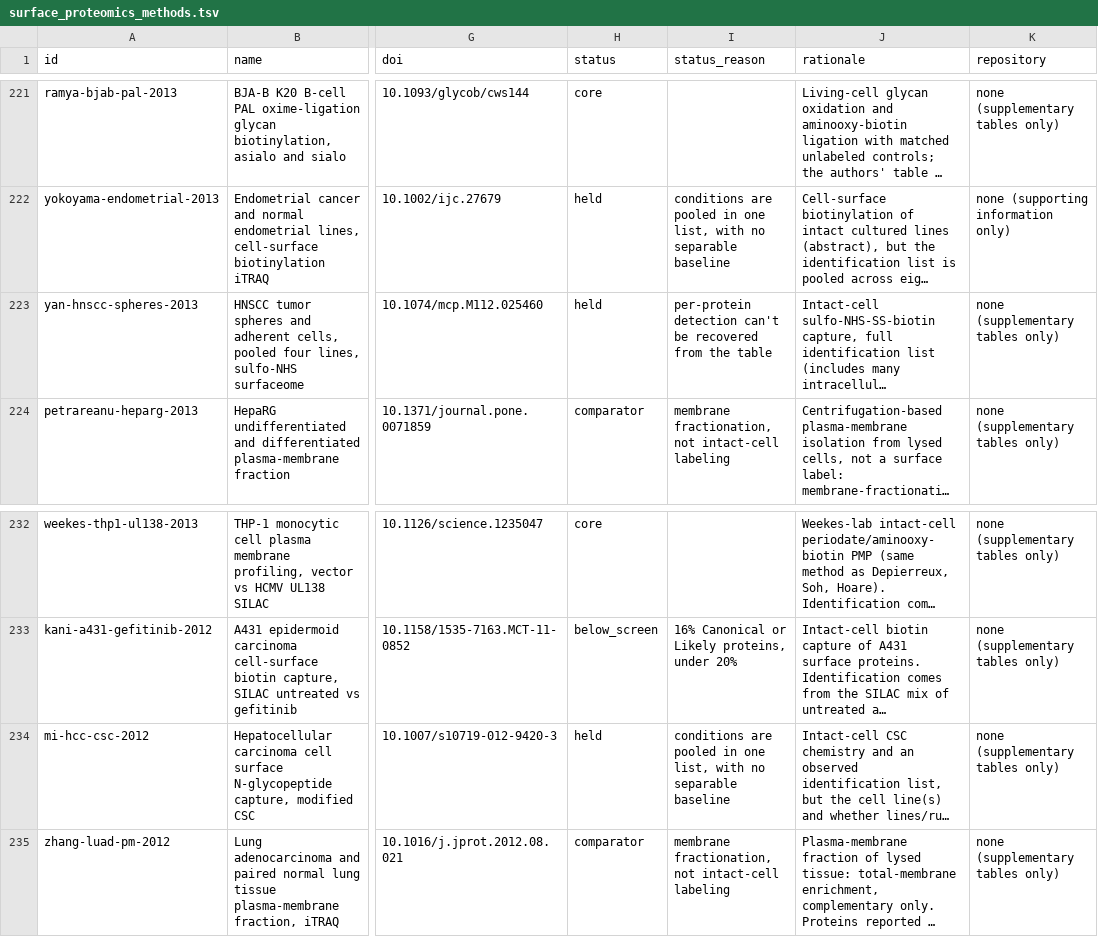
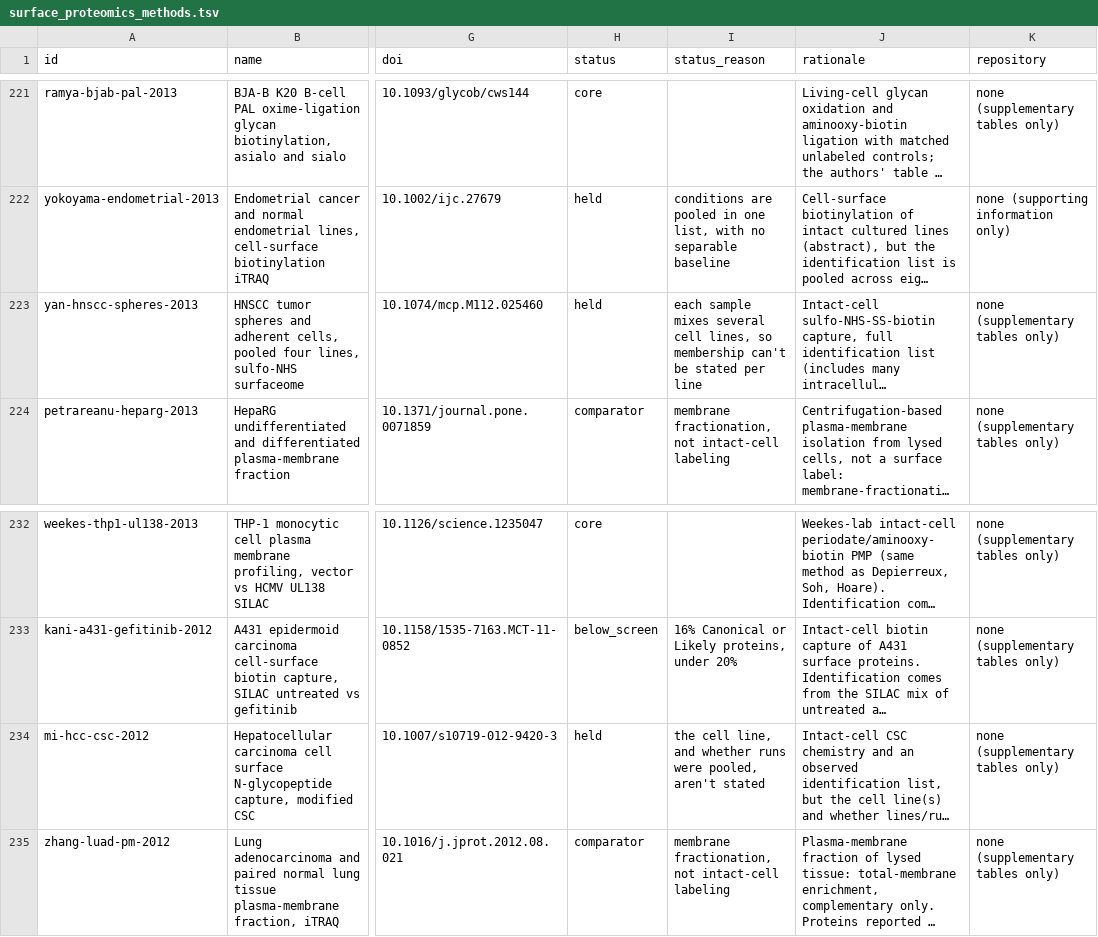
Before and after one commit to Deliverome-Project/accessible-surfaceome, a TSV file: viewer/public/data/surface-proteomics/surface_proteomics_methods.tsv, drawn as a sheet; only a part is shown, gaps mark what is left out; long unchanged cells end in …; the diff covers the shown part only; the diff names each change by its address in the sheet, - before the commit and + after, or states it on an @@ line.

Commit message:
fix(viewer): specific held reasons for eight surface-proteomics datasets
Seven held datasets fell to the generic "per-protein detection can't
be recovered from the table", and one (mi-hcc-csc-2012) matched
"pooled" though its note says the cell line isn't stated. Each now
gets a reason paraphrasing its own review note: unnamed cell line or
reagent, a deposit that can't be matched to the paper's cell type, a
run design only in an unretrievable supplement, barely enriched
pull-downs, a mostly intracellular shaved fraction, a missing
total-lysate table, and samples that mix several lines. No other
dataset's reason changes; data rebuilt from sweep-v15.

```diff
--- a/viewer/public/data/surface-proteomics/surface_proteomics_methods.tsv
+++ b/viewer/public/data/surface-proteomics/surface_proteomics_methods.tsv
-I223 (status_reason): per-protein detection can't be recovered from the table
+I223 (status_reason): each sample mixes several cell lines, so membership can't be stated per line
-I234 (status_reason): conditions are pooled in one list, with no separable baseline
+I234 (status_reason): the cell line, and whether runs were pooled, aren't stated
```
Also changed, not shown: 6 edited cells elsewhere in this file, 3 other files.
